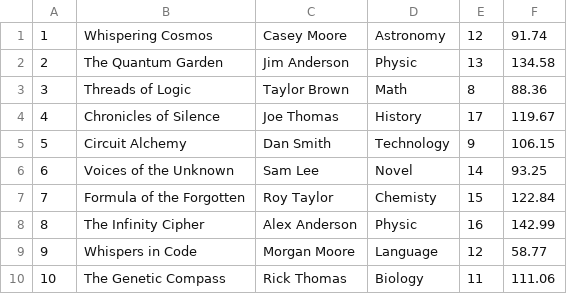
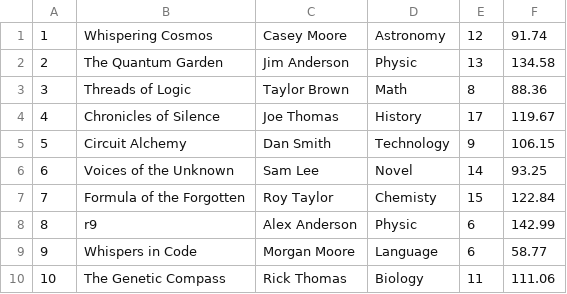
Before and after one commit to zerotwobook/KMUTT-Book-store--Data-, a CSV file: file/Incoming_Books.csv, drawn as a sheet.

```diff
--- a/file/Incoming_Books.csv
+++ b/file/Incoming_Books.csv
@@ -7,4 +7,4 @@
 7,Formula of the Forgotten,Roy Taylor,Chemisty,15,122.84
-8,The Infinity Cipher,Alex Anderson,Physic,16,142.99
-9,Whispers in Code,Morgan Moore,Language,12,58.77
+8,r9,Alex Anderson,Physic,6,142.99
+9,Whispers in Code,Morgan Moore,Language,6,58.77
 10,The Genetic Compass,Rick Thomas,Biology,11,111.06
```
Also changed, not shown: file/Book_Stock.csv, file/History_Order.csv, 10 other files.
